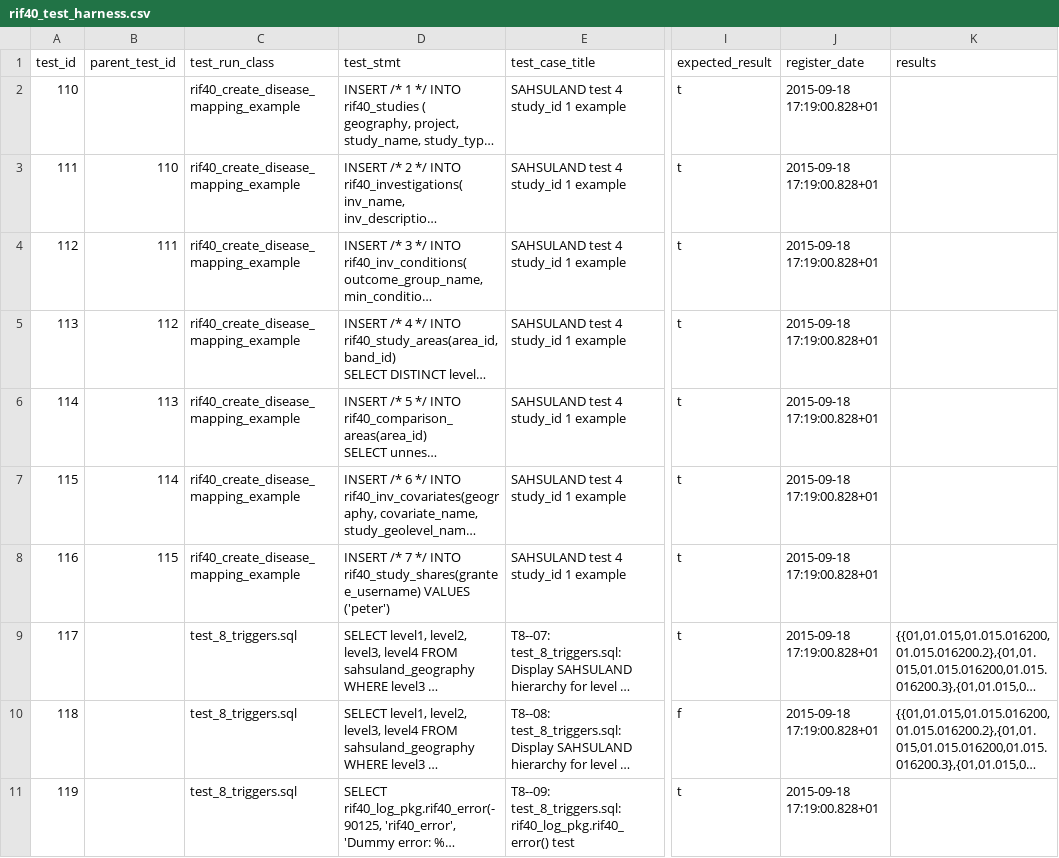
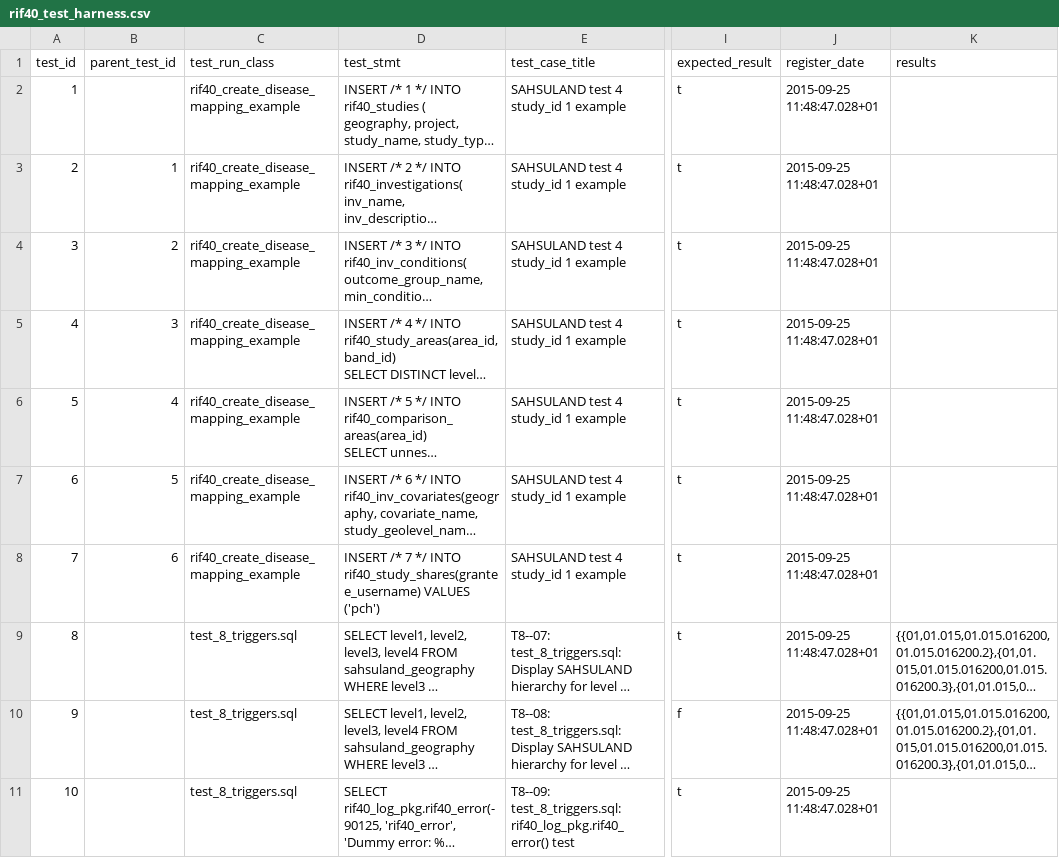
Before and after one commit to smallAreaHealthStatisticsUnit/rapidInquiryFacility, a CSV file: rifDatabase/TestHarness/rif40_test_harness.csv, drawn as a sheet; only a part is shown, gaps mark what is left out; long unchanged cells end in …; the diff covers the shown part only; the diff names each change by its address in the sheet, - before the commit and + after, or states it on an @@ line.

```diff
--- a/rifDatabase/TestHarness/rif40_test_harness.csv
+++ b/rifDatabase/TestHarness/rif40_test_harness.csv
-A2 (test_id): 110
+A2 (test_id): 1
-J2:J11 (register_date): 2015-09-18 17:19:00.828+01
+J2:J11 (register_date): 2015-09-25 11:48:47.028+01
-A3 (test_id): 111
+A3 (test_id): 2
-B3 (parent_test_id): 110
+B3 (parent_test_id): 1
-A4 (test_id): 112
+A4 (test_id): 3
-B4 (parent_test_id): 111
+B4 (parent_test_id): 2
-A5 (test_id): 113
+A5 (test_id): 4
-B5 (parent_test_id): 112
+B5 (parent_test_id): 3
-A6 (test_id): 114
+A6 (test_id): 5
-B6 (parent_test_id): 113
+B6 (parent_test_id): 4
-A7 (test_id): 115
+A7 (test_id): 6
-B7 (parent_test_id): 114
+B7 (parent_test_id): 5
-A8 (test_id): 116
+A8 (test_id): 7
-B8 (parent_test_id): 115
+B8 (parent_test_id): 6
-D8 (test_stmt): …rif40_study_shares(grantee_username) VALUES ('peter')
+D8 (test_stmt): …rif40_study_shares(grantee_username) VALUES ('pch')
-A9 (test_id): 117
+A9 (test_id): 8
-A10 (test_id): 118
+A10 (test_id): 9
-A11 (test_id): 119
+A11 (test_id): 10
```
Also changed, not shown: 20 edited cells elsewhere in this file, 2 other files.
